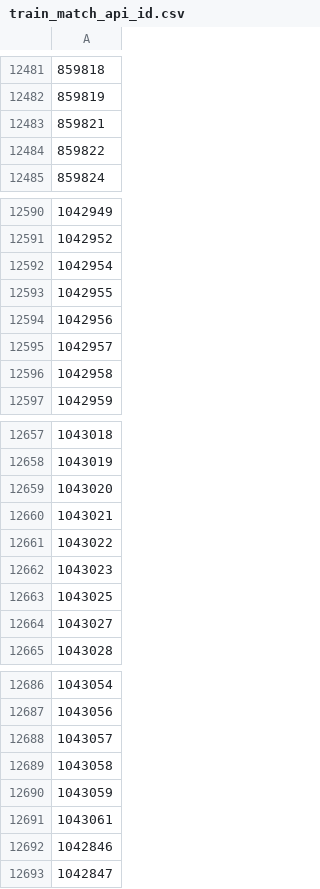
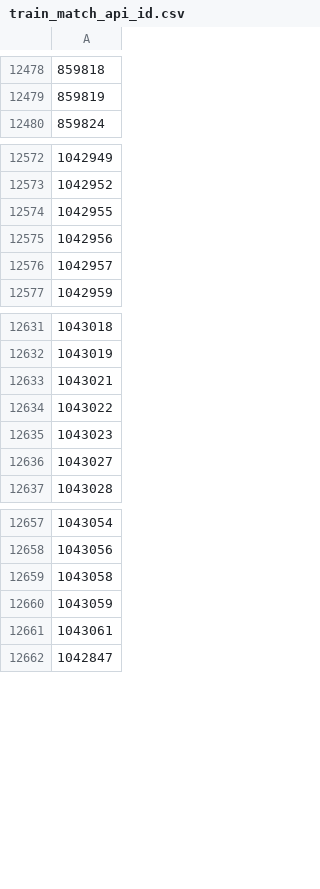
Before and after one commit to JunWoo-data/european_soccer_match_prediction, a CSV file: data/train_match_api_id.csv, drawn as a sheet; only a part is shown, gaps mark what is left out; removed rows and columns are numbered as before the commit, all else as after; the diff covers the shown part only; the diff names each change by its address in the sheet, - before the commit and + after, or states it on an @@ line.

```diff
--- a/data/train_match_api_id.csv
+++ b/data/train_match_api_id.csv
-row 12483: 859821
-row 12484: 859822
-row 12592: 1042954
-row 12596: 1042958
-row 12659: 1043020
-row 12663: 1043025
-row 12688: 1043057
-row 12692: 1042846
```
Also changed, not shown: 6 added rows and 33 removed rows elsewhere in this file, data/test_match_api_id.csv, 2 other files.
